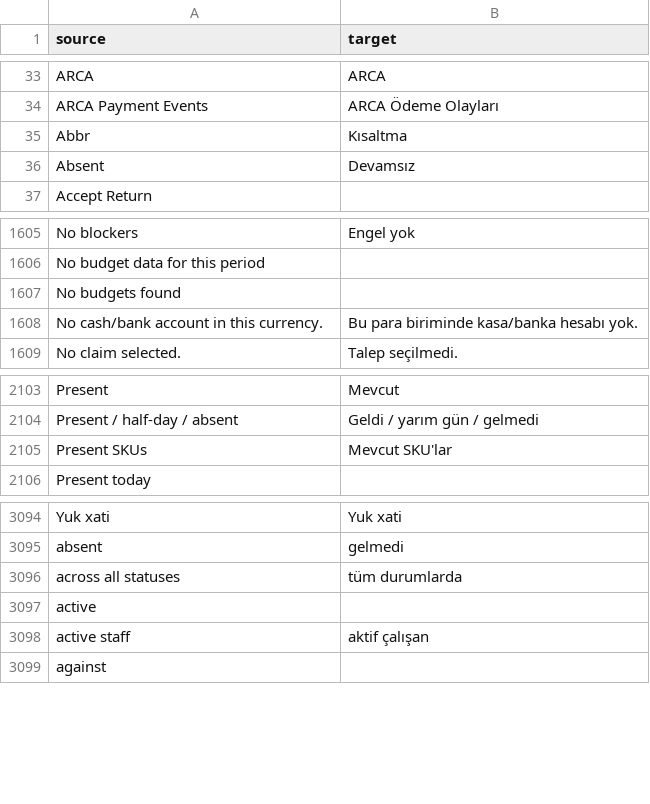
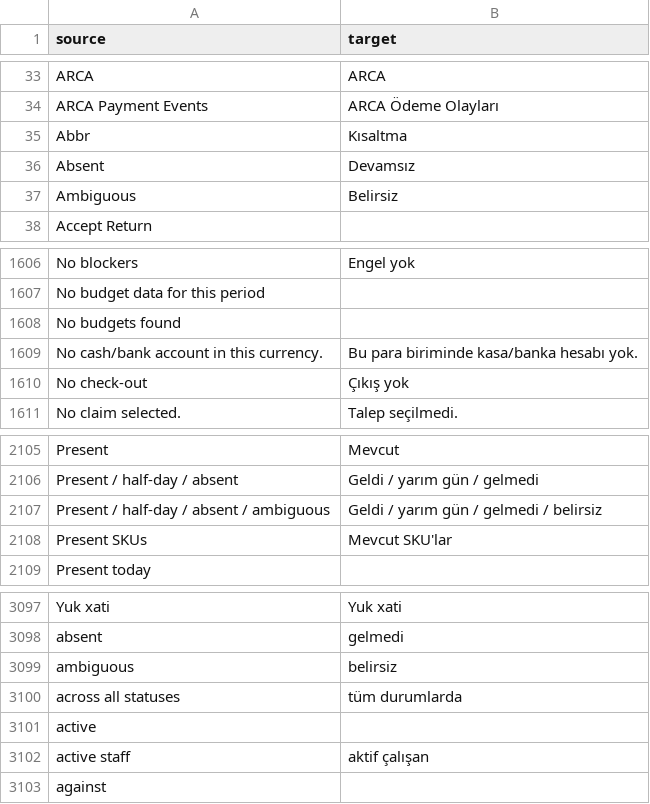
Before and after one commit to zvictory/stabler, a CSV file: stabler/translations/tr.csv, drawn as a sheet; only a part is shown, gaps mark what is left out; the diff names each change by its address in the sheet, - before the commit and + after, or states it on an @@ line.

```diff
--- a/stabler/translations/tr.csv
+++ b/stabler/translations/tr.csv
+row 37: Ambiguous | Belirsiz
+row 1610: No check-out | Çıkış yok
+row 2107: Present / half-day / absent / ambiguous | Geldi / yarım gün / gelmedi / belirsiz
+row 3099: ambiguous | belirsiz
```
Also changed, not shown: stabler/translations/en.csv, stabler/translations/ru.csv, 5 other files.
